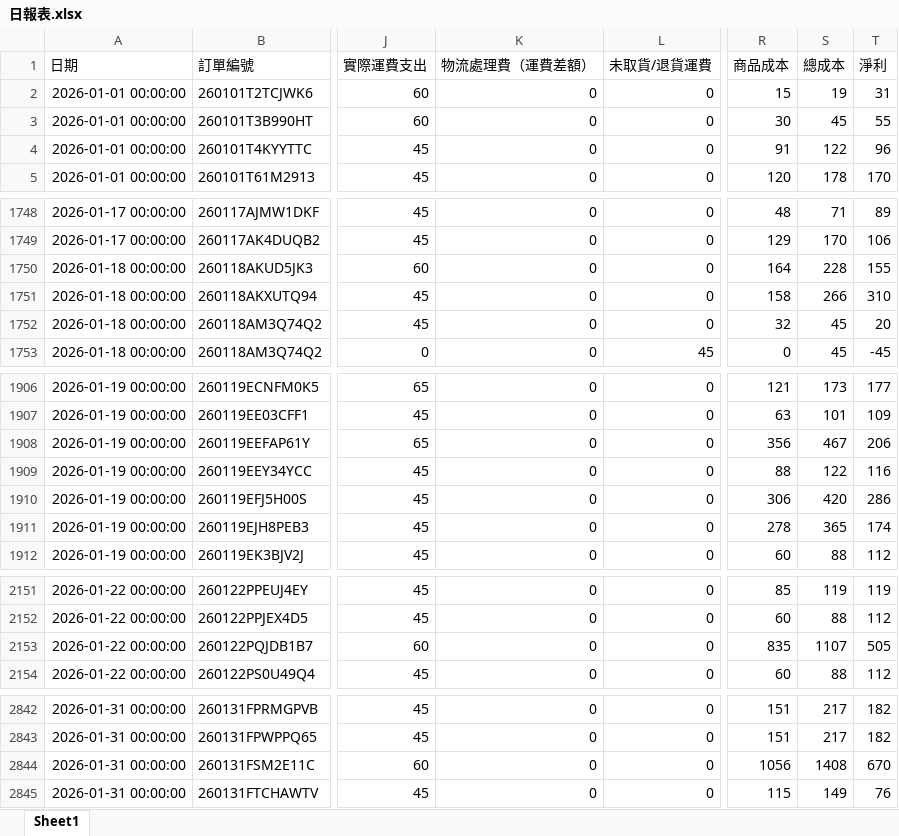
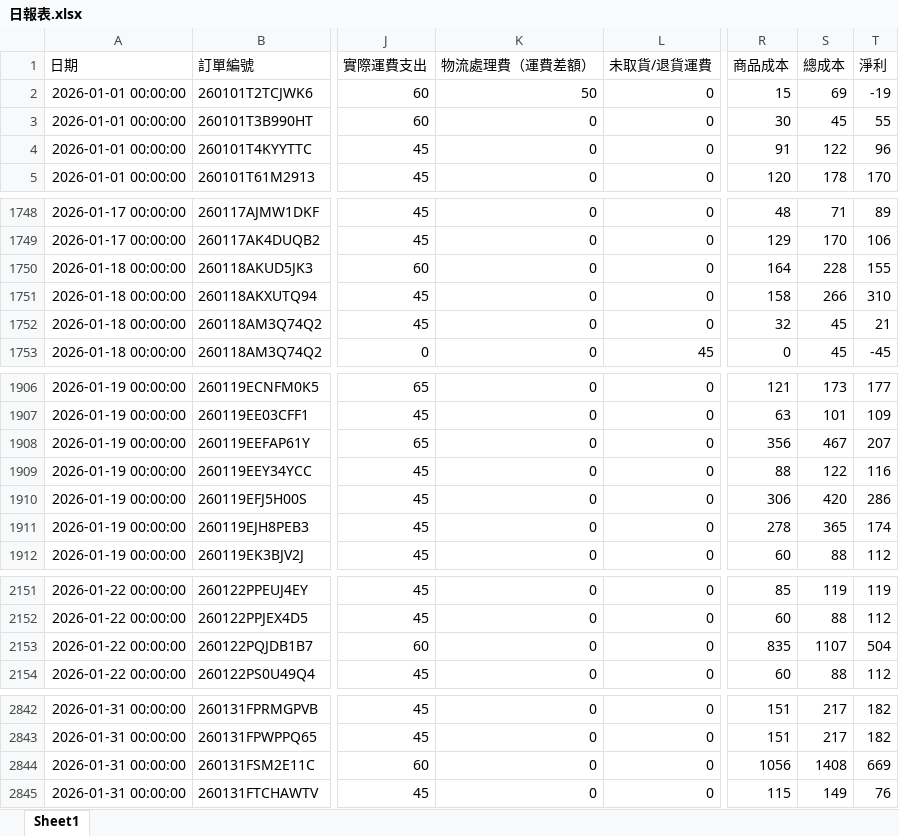
Before and after one commit to lee2nd/e-commerce-ERP-system-streamlit-app, an Excel workbook: data/日報表.xlsx, sheet Sheet1, drawn as a sheet; only a part is shown, gaps mark what is left out; values as stored, in another font and other column widths than the file's, no borders; the diff names each change by its address in the sheet, - before the commit and + after, or states it on an @@ line.

Commit message:
chore: update 日報表.xlsx

```diff
--- a/data/日報表.xlsx (sheet Sheet1)
+++ b/data/日報表.xlsx (sheet Sheet1)
-K2 (物流處理費（運費差額）): 0
+K2 (物流處理費（運費差額）): 50
-S2 (總成本): 19
+S2 (總成本): 69
-T2 (淨利): 31
+T2 (淨利): -19
-T1752 (淨利): 20
+T1752 (淨利): 21
-T1908 (淨利): 206
+T1908 (淨利): 207
-T2153 (淨利): 505
+T2153 (淨利): 504
-T2844 (淨利): 670
+T2844 (淨利): 669
```
